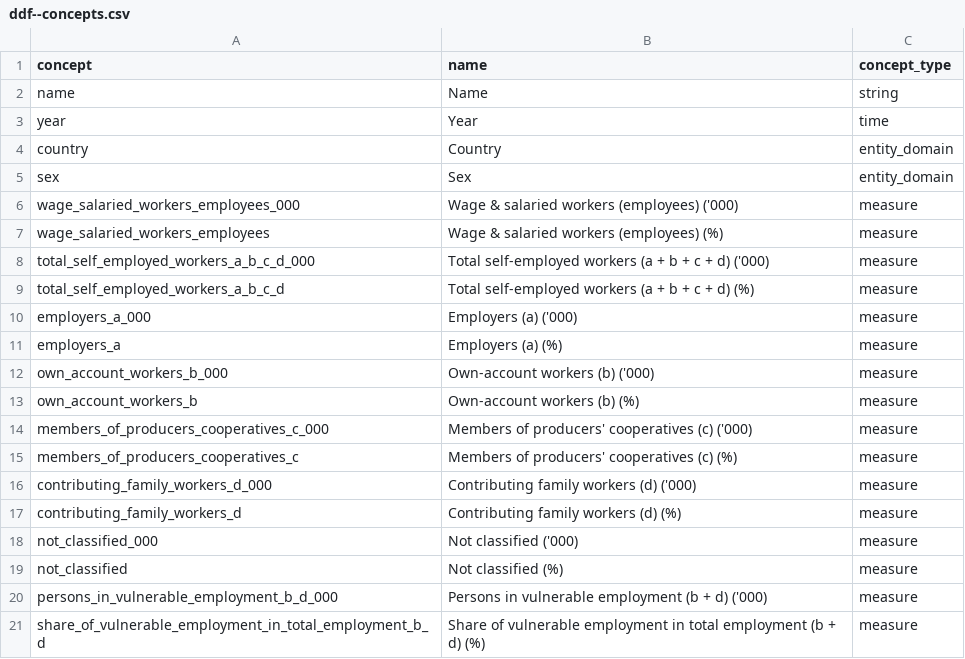
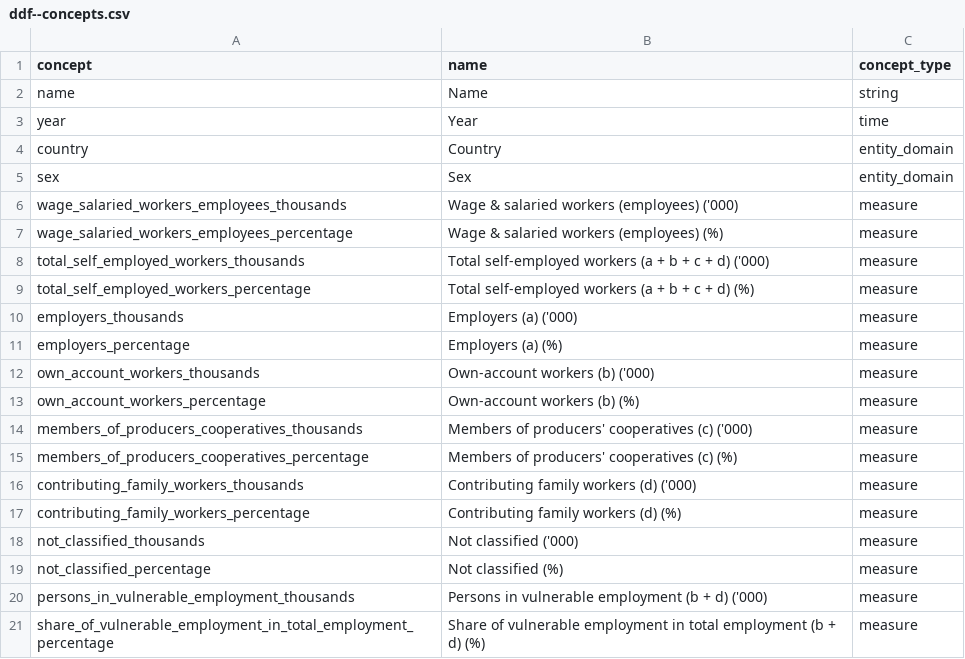
Before and after one commit to semio/ddf--ilo--kilm_employment_status, a CSV file: ddf--concepts.csv, drawn as a sheet.

```diff
--- a/ddf--concepts.csv
+++ b/ddf--concepts.csv
@@ -5,17 +5,17 @@ country,Country,entity_domain
 sex,Sex,entity_domain
-wage_salaried_workers_employees_000,Wage & salaried workers (employees) ('000),measure
-wage_salaried_workers_employees,Wage & salaried workers (employees) (%),measure
-total_self_employed_workers_a_b_c_d_000,Total self-employed workers (a + b + c + d) ('000),measure
-total_self_employed_workers_a_b_c_d,Total self-employed workers (a + b + c + d) (%),measure
-employers_a_000,Employers (a) ('000),measure
-employers_a,Employers (a) (%),measure
-own_account_workers_b_000,Own-account workers (b) ('000),measure
-own_account_workers_b,Own-account workers (b) (%),measure
-members_of_producers_cooperatives_c_000,Members of producers' cooperatives (c) ('000),measure
-members_of_producers_cooperatives_c,Members of producers' cooperatives (c) (%),measure
-contributing_family_workers_d_000,Contributing family workers (d) ('000),measure
-contributing_family_workers_d,Contributing family workers (d) (%),measure
-not_classified_000,Not classified ('000),measure
-not_classified,Not classified (%),measure
-persons_in_vulnerable_employment_b_d_000,Persons in vulnerable employment (b + d) ('000),measure
-share_of_vulnerable_employment_in_total_employment_b_d,Share of vulnerable employment in total employment (b + d) (%),measure
+wage_salaried_workers_employees_thousands,Wage & salaried workers (employees) ('000),measure
+wage_salaried_workers_employees_percentage,Wage & salaried workers (employees) (%),measure
+total_self_employed_workers_thousands,Total self-employed workers (a + b + c + d) ('000),measure
+total_self_employed_workers_percentage,Total self-employed workers (a + b + c + d) (%),measure
+employers_thousands,Employers (a) ('000),measure
+employers_percentage,Employers (a) (%),measure
+own_account_workers_thousands,Own-account workers (b) ('000),measure
+own_account_workers_percentage,Own-account workers (b) (%),measure
+members_of_producers_cooperatives_thousands,Members of producers' cooperatives (c) ('000),measure
+members_of_producers_cooperatives_percentage,Members of producers' cooperatives (c) (%),measure
+contributing_family_workers_thousands,Contributing family workers (d) ('000),measure
+contributing_family_workers_percentage,Contributing family workers (d) (%),measure
+not_classified_thousands,Not classified ('000),measure
+not_classified_percentage,Not classified (%),measure
+persons_in_vulnerable_employment_thousands,Persons in vulnerable employment (b + d) ('000),measure
+share_of_vulnerable_employment_in_total_employment_percentage,Share of vulnerable employment in total employment (b + d) (%),measure
```
Also changed, not shown: ddf--datapoints--contributing_family_workers_percentage--by--country--sex--year.csv, ddf--datapoints--employers_percentage--by--country--sex--year.csv, 28 other files.
